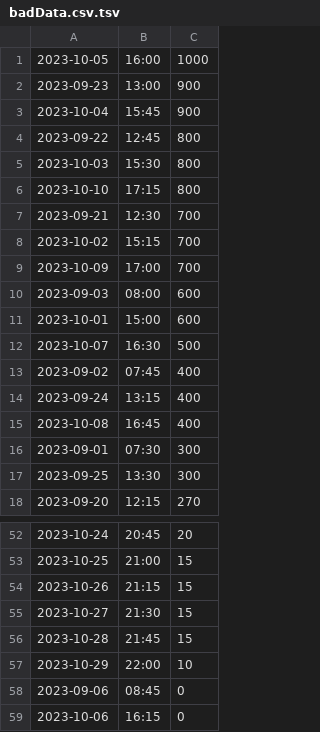
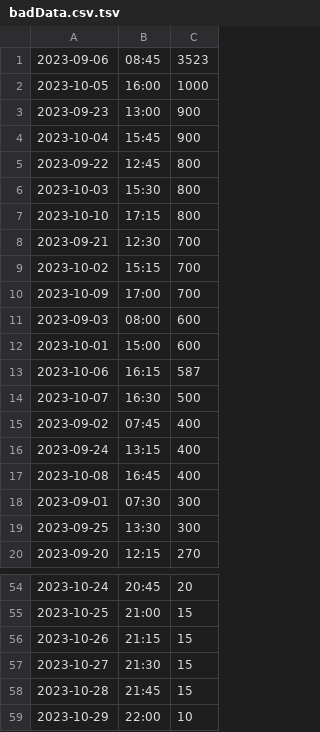
Before and after one commit to Tyreese2070/Data-Sorting, a TSV file: task3/badData.csv.tsv, drawn as a sheet; only a part is shown, gaps mark what is left out; removed rows and columns are numbered as before the commit, all else as after; the diff names each change by its address in the sheet, - before the commit and + after, or states it on an @@ line.

```diff
--- a/task3/badData.csv.tsv
+++ b/task3/badData.csv.tsv
+row 1: 2023-09-06 | 08:45 | 3523
+row 13: 2023-10-06 | 16:15 | 587
-row 58: 2023-09-06 | 08:45 | 0
-row 59: 2023-10-06 | 16:15 | 0
```
Also changed, not shown: task3/badData.csv, 2 other files.
